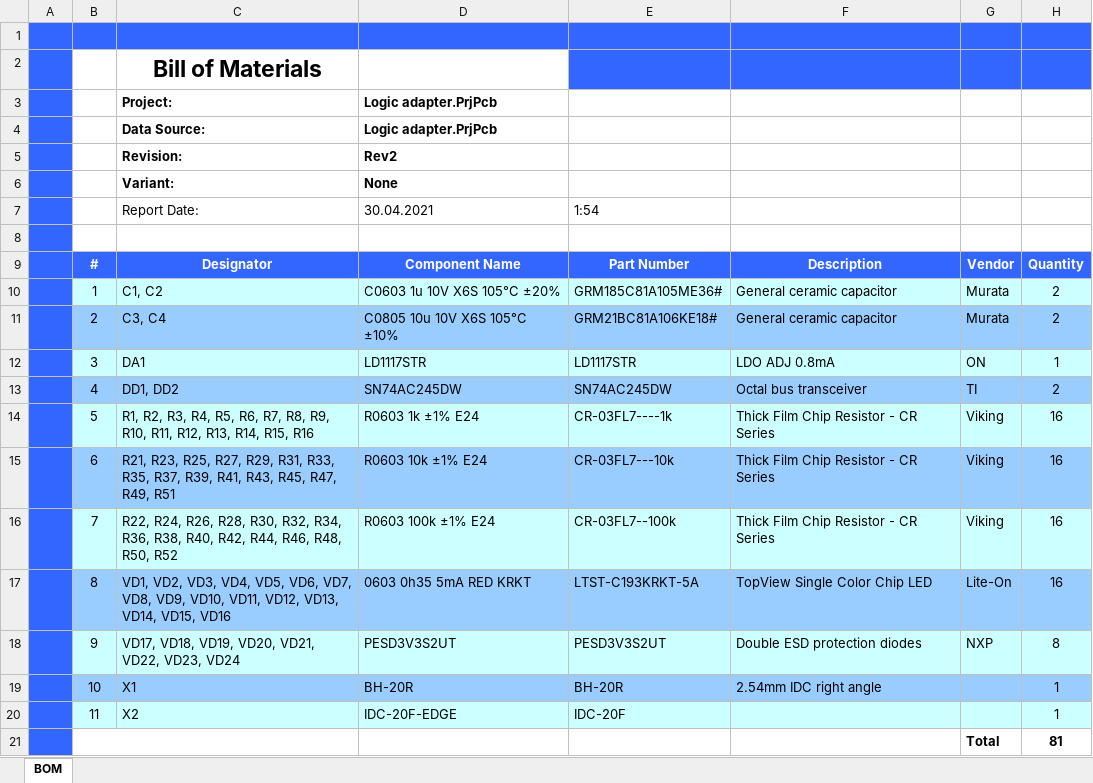
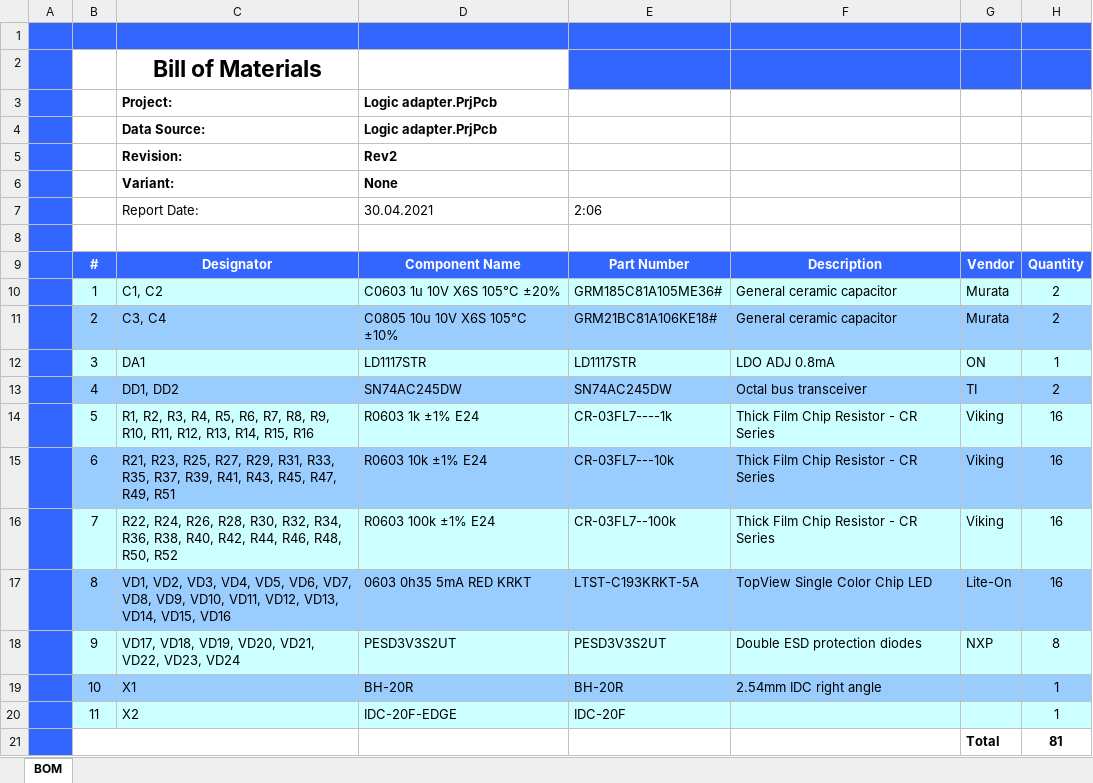
Before and after one commit to ARNik/Logic16_Adapter, an Excel workbook: Out/Logic adapter_Rev2_BOM.xlsx, sheet BOM, drawn as a sheet; values as stored, in another font and other column widths than the file's, no borders; table styles not drawn; the diff names each change by its address in the sheet, - before the commit and + after, or states it on an @@ line.

```diff
--- a/Out/Logic adapter_Rev2_BOM.xlsx (sheet BOM)
+++ b/Out/Logic adapter_Rev2_BOM.xlsx (sheet BOM)
-E7: 1:54
+E7: 2:06
```
Also changed, not shown: 13 other files.
